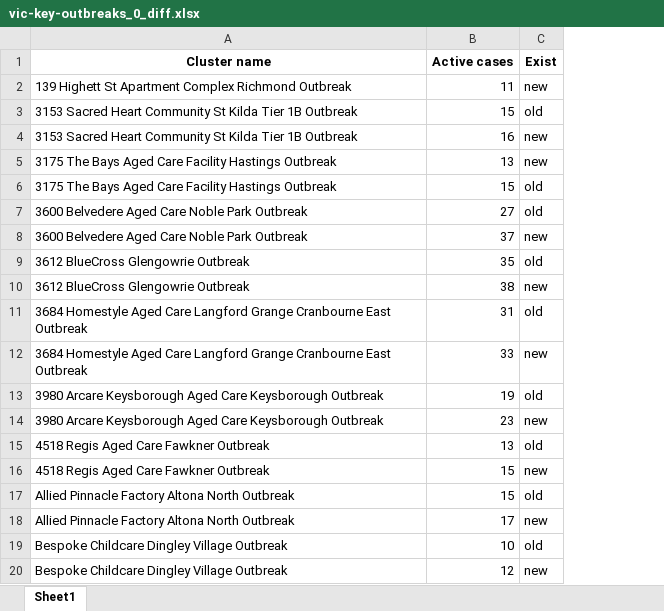
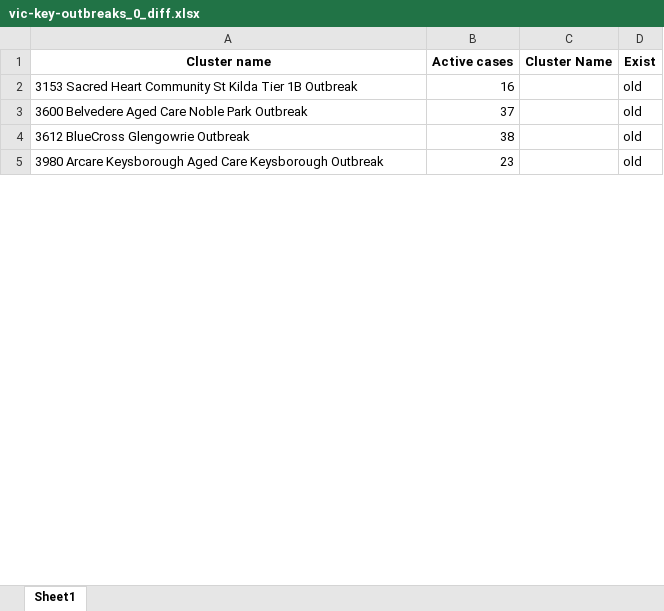
Before and after one commit to Mike-Honey/covid-19-outbreak-paths, an Excel workbook: vic-key-outbreaks_0_diff.xlsx, sheet Sheet1, drawn as a sheet; only a part is shown; values as stored, in another font and other column widths than the file's, no borders; removed rows and columns are numbered as before the commit, all else as after; the diff covers the shown part only; the diff names each change by its address in the sheet, - before the commit and + after, or states it on an @@ line.

```diff
--- a/vic-key-outbreaks_0_diff.xlsx (sheet Sheet1)
+++ b/vic-key-outbreaks_0_diff.xlsx (sheet Sheet1)
+column C (Cluster Name), empty
-row 2: 139 Highett St Apartment Complex Richmond Outbreak | 11 | new
-B2 (Active cases): 15
+B2 (Active cases): 16
-row 4: 3153 Sacred Heart Community St Kilda Tier 1B Outbreak | 16 | new
-row 5: 3175 The Bays Aged Care Facility Hastings Outbreak | 13 | new
-row 6: 3175 The Bays Aged Care Facility Hastings Outbreak | 15 | old
-B3 (Active cases): 27
+B3 (Active cases): 37
-row 8: 3600 Belvedere Aged Care Noble Park Outbreak | 37 | new
-B4 (Active cases): 35
+B4 (Active cases): 38
-row 10: 3612 BlueCross Glengowrie Outbreak | 38 | new
-row 11: 3684 Homestyle Aged Care Langford Grange Cranbourne East Outbreak | 31 | old
-row 12: 3684 Homestyle Aged Care Langford Grange Cranbourne East Outbreak | 33 | new
-B5 (Active cases): 19
+B5 (Active cases): 23
-row 14: 3980 Arcare Keysborough Aged Care Keysborough Outbreak | 23 | new
-row 15: 4518 Regis Aged Care Fawkner Outbreak | 13 | old
-row 16: 4518 Regis Aged Care Fawkner Outbreak | 15 | new
-row 17: Allied Pinnacle Factory Altona North Outbreak | 15 | old
-row 18: Allied Pinnacle Factory Altona North Outbreak | 17 | new
-row 19: Bespoke Childcare Dingley Village Outbreak | 10 | old
-row 20: Bespoke Childcare Dingley Village Outbreak | 12 | new
```
Also changed, not shown: 12 added rows, 19 removed rows and 3 edited cells elsewhere in this sheet, vic-key-outbreaks_0.xlsx, vic-key-outbreaks_archive.xlsx, 1 other file.
